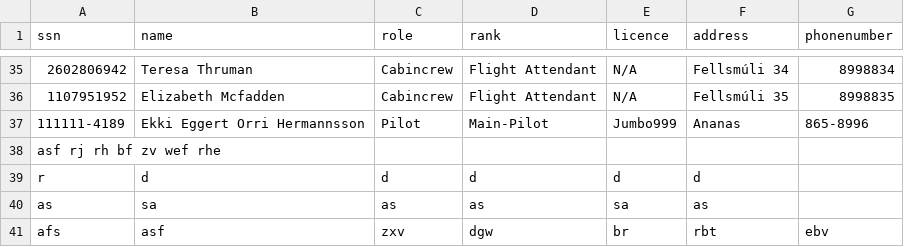
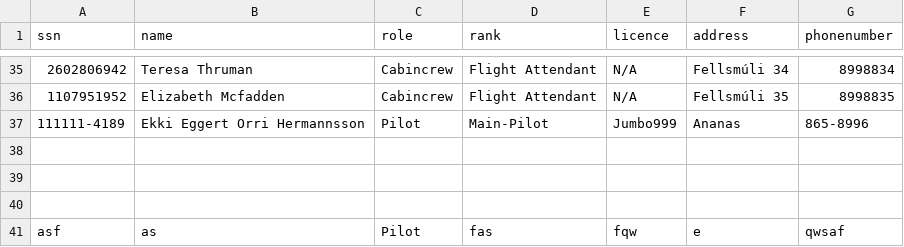
Before and after one commit to fridriks19/Final_programing_assignment1, a CSV file: data/crew2.csv, drawn as a sheet; only a part is shown, gaps mark what is left out.

```diff
--- a/data/crew2.csv
+++ b/data/crew2.csv
@@ -37,5 +37,5 @@ ssn,name,role,rank,licence,address,phonenumber
 111111-4189,Ekki Eggert Orri Hermannsson,Pilot,Main-Pilot,Jumbo999,Ananas,865-8996
-asf rj rh bf zv wef rhe
-r,d,d,d,d,d
-as,sa,as,as,sa,as
-afs,asf,zxv,dgw,br,rbt,ebv
+
+
+
+asf,as,Pilot,fas,fqw,e,qwsaf
```
Also changed, not shown: 7 other files.
